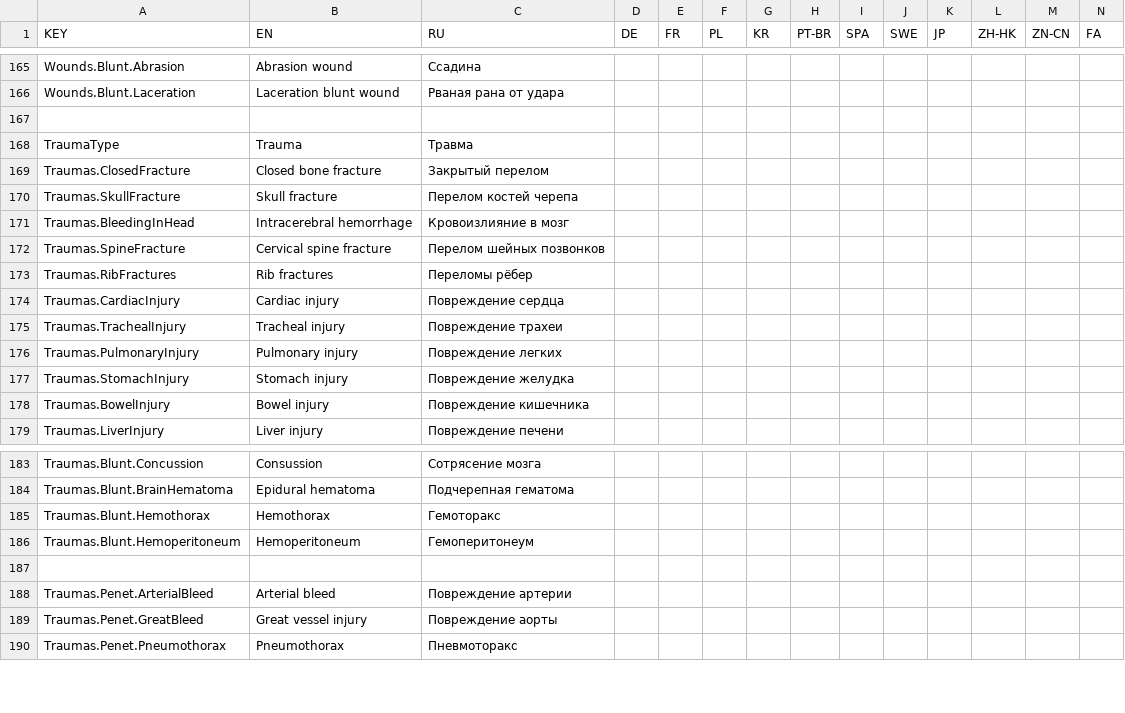
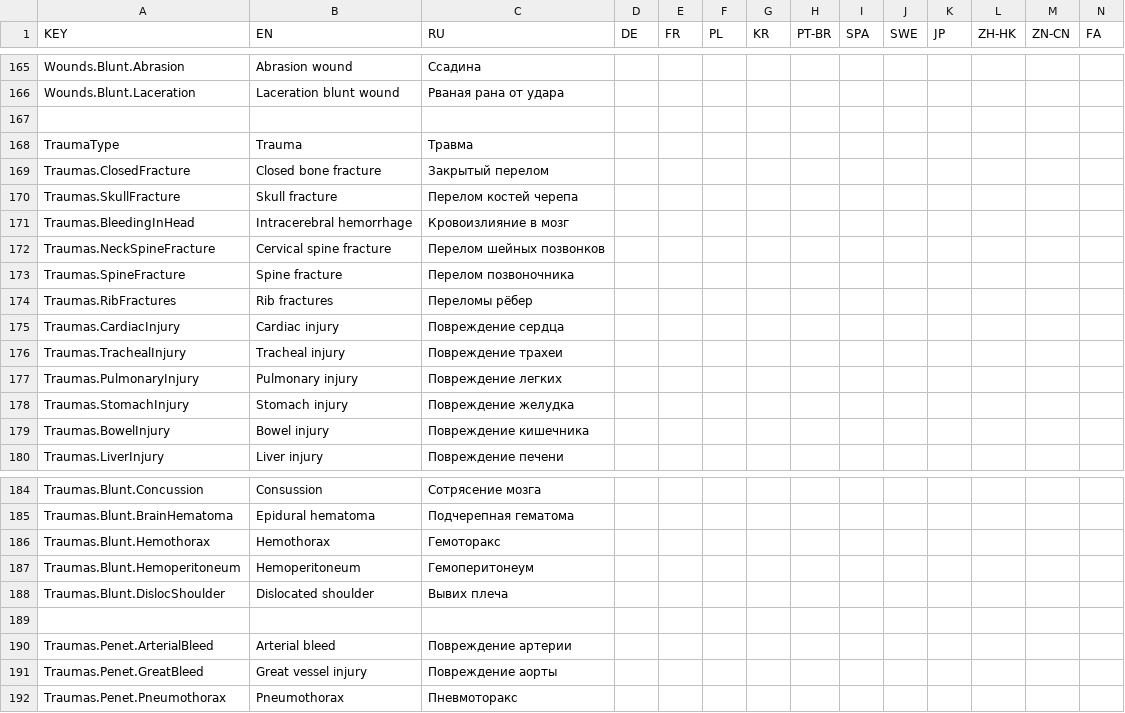
Before and after one commit to SH42913/gunshotwound2, a CSV file: GunshotWound2/GunshotWound2.csv, drawn as a sheet; only a part is shown, gaps mark what is left out; addresses are those after the commit; rows hold the shown columns only; the diff names each change by its address in the sheet, - before the commit and + after, or states it on an @@ line.

Commit message:
Majorly re-adjusted values in configs

```diff
--- a/GunshotWound2/GunshotWound2.csv
+++ b/GunshotWound2/GunshotWound2.csv
+row 172: Traumas.NeckSpineFracture | Cervical spine fracture | Перелом шейных позвонков
-B173 (EN): Cervical spine fracture
+B173 (EN): Spine fracture
-C173 (RU): Перелом шейных позвонков
+C173 (RU): Перелом позвоночника
+row 188: Traumas.Blunt.DislocShoulder | Dislocated shoulder | Вывих плеча
```
Also changed, not shown: 6 other files.
